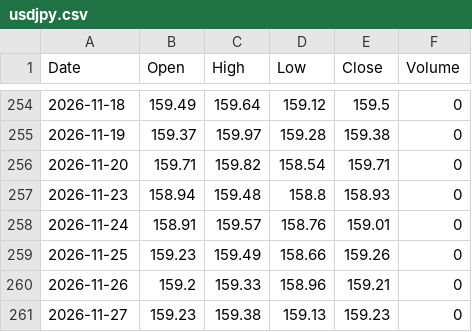
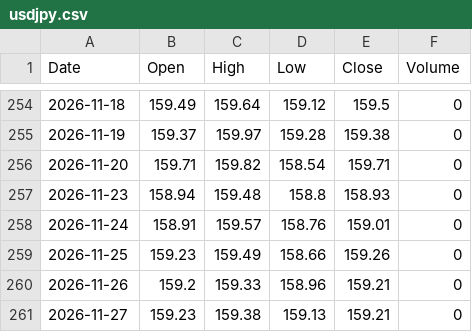
Before and after one commit to konikoni724/stock-data, a CSV file: data/market/usdjpy.csv, drawn as a sheet; only a part is shown, gaps mark what is left out.

```diff
--- a/data/market/usdjpy.csv
+++ b/data/market/usdjpy.csv
@@ -260,2 +260,2 @@ Date,Open,High,Low,Close,Volume
 2026-11-26,159.2,159.33,158.96,159.21,0
-2026-11-27,159.23,159.38,159.13,159.23,0
+2026-11-27,159.23,159.38,159.13,159.21,0
```
Also changed, not shown: data/market/nikkei_futures.csv, 2 other files.
